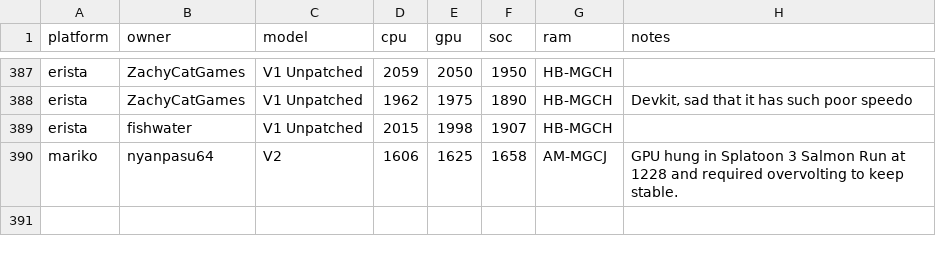
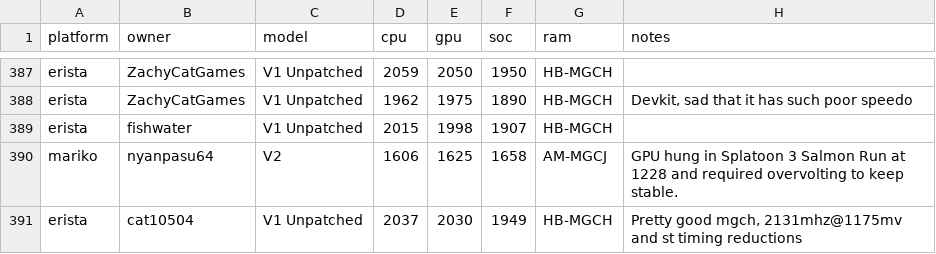
Before and after one commit to Horizon-OC/speedodb, a CSV file: data/entries.csv, drawn as a sheet; only a part is shown, gaps mark what is left out; the diff names each change by its address in the sheet, - before the commit and + after, or states it on an @@ line.

```diff
--- a/data/entries.csv
+++ b/data/entries.csv
+row 391: erista | cat10504 | V1 Unpatched | 2037 | 2030 | 1949 | HB-MGCH | Pretty good mgch, 2131mhz@1175mv and st timing reductions
```
Also changed, not shown: 1 other file.
